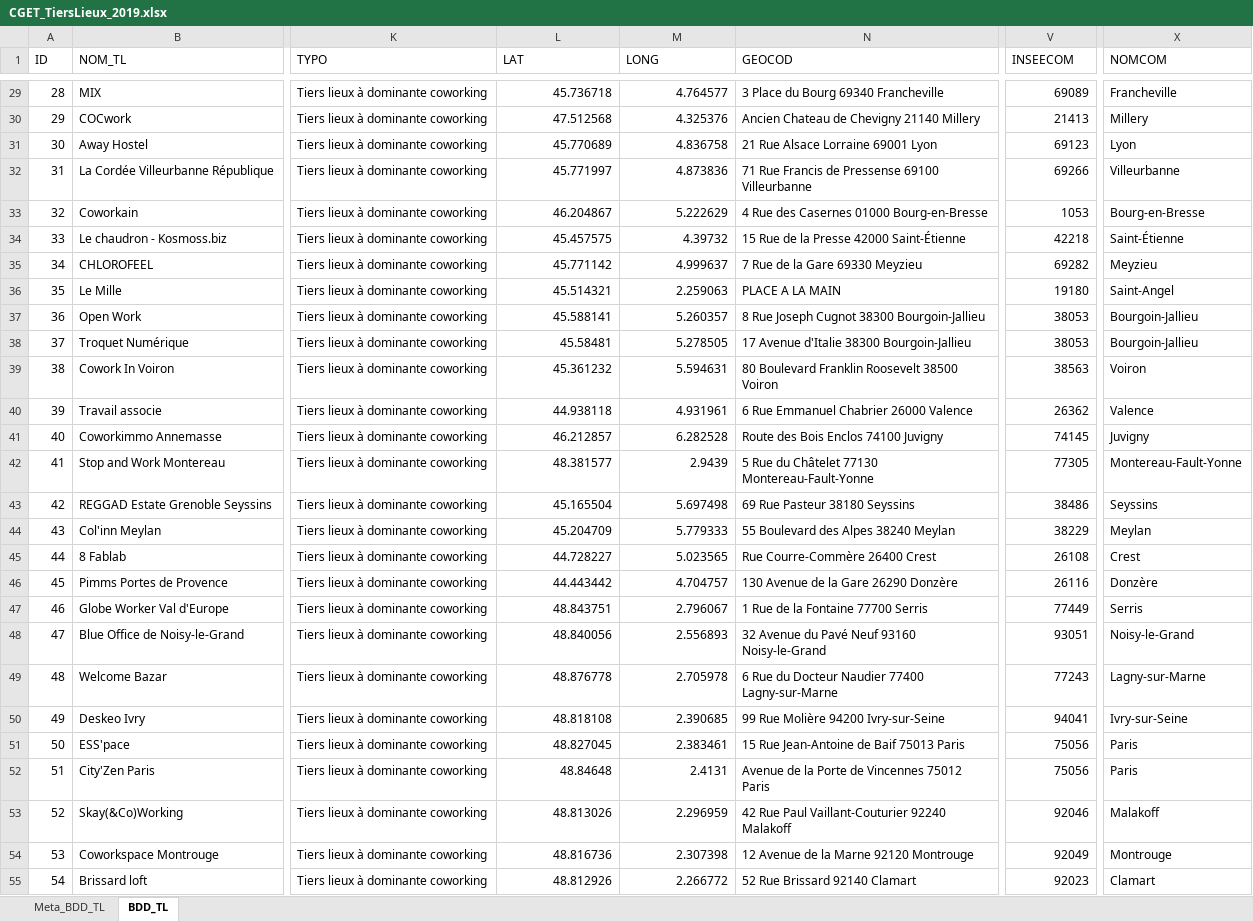
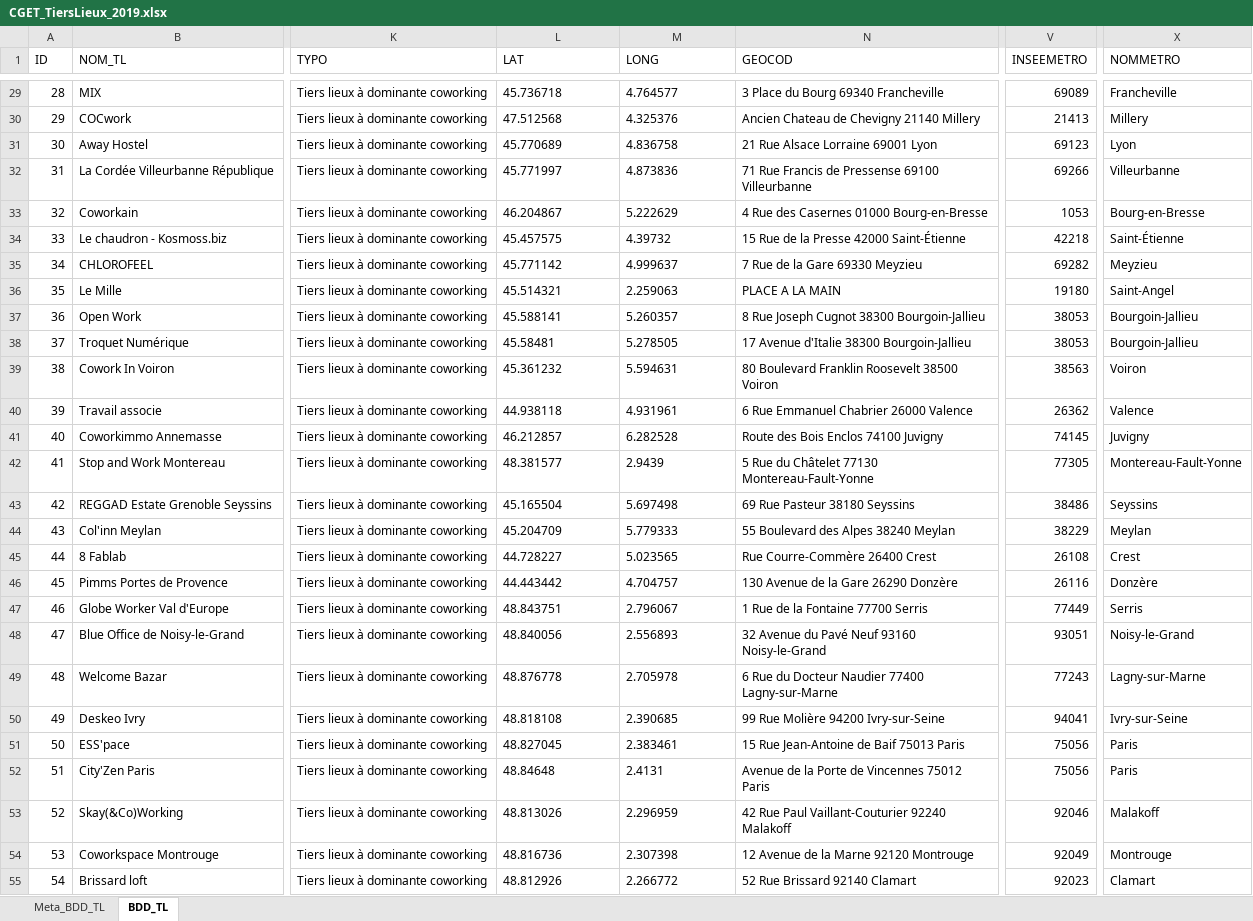
Before and after one commit to anct-carto/mission_coworking, an Excel workbook: CGET_TiersLieux_2019.xlsx, sheet BDD_TL, drawn as a sheet; only a part is shown, gaps mark what is left out; values as stored, in another font and other column widths than the file's, no borders; charts and pictures not drawn; the diff covers the shown part only; the diff names each change by its address in the sheet, - before the commit and + after, or states it on an @@ line.

Commit message:
Déduplication de noms de colonnes
La colonne INSEECOM de la métropole a été renommée en INSEEMETRO,
la colonne NOMCOM du nom de commune de la métropole en NOMCOMMETRO.

Le changement a été effectué dans le .xlsx et le .csv, qui utilise
désormais le "," comme délimiteur et des guillemets pour séparer les
champs.

```diff
--- a/CGET_TiersLieux_2019.xlsx (sheet BDD_TL)
+++ b/CGET_TiersLieux_2019.xlsx (sheet BDD_TL)
-V1: INSEECOM
+V1: INSEEMETRO
-X1: NOMCOM
+X1: NOMMETRO
-L29:M55 alignment: right
+L29:M55 alignment: left
```
Also changed, not shown: cell formats elsewhere in this sheet, sheet Meta_BDD_TL, charts or pictures, 1 other file.
